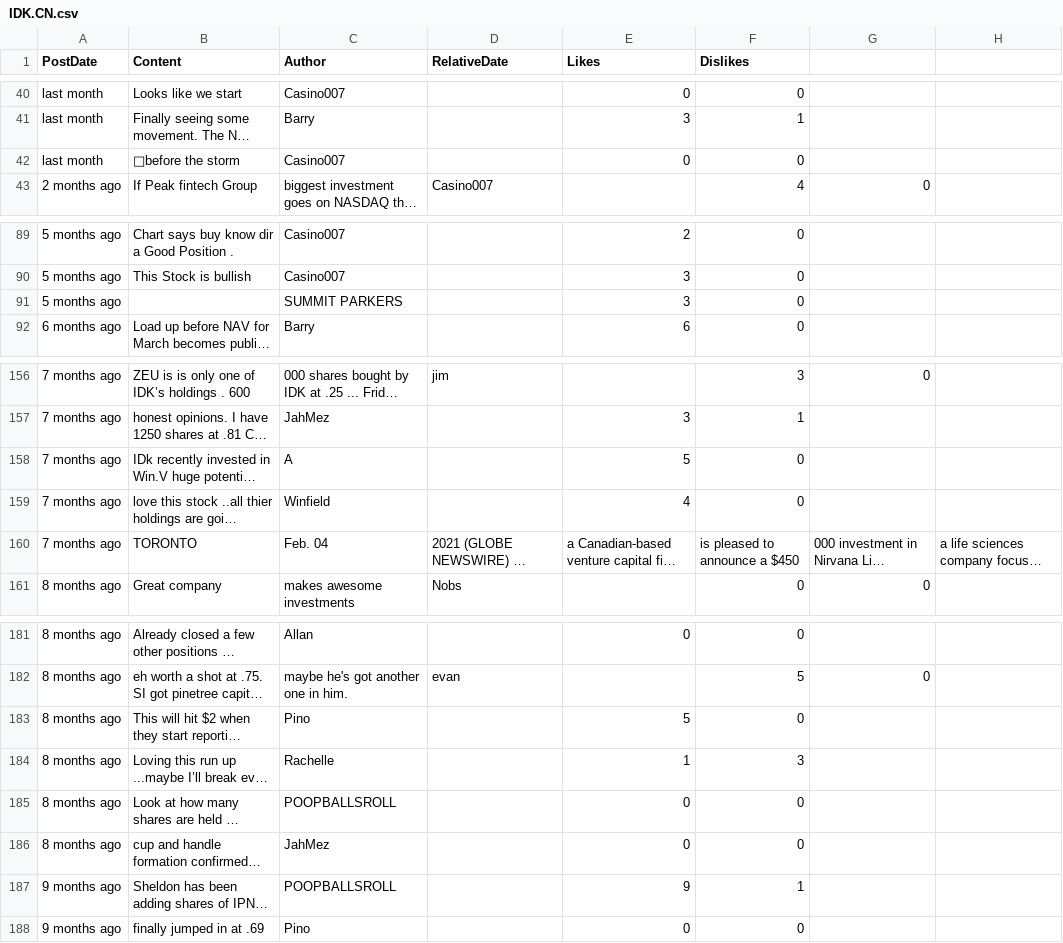
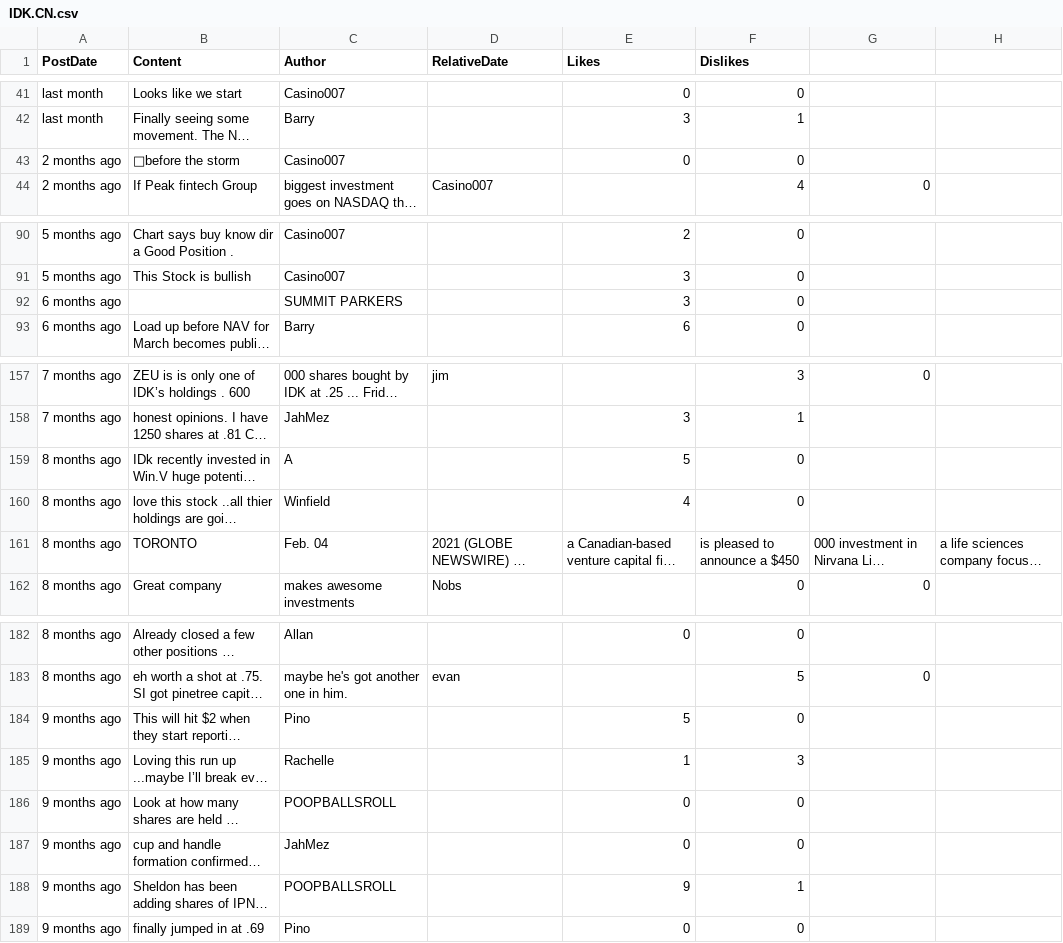
Before and after one commit to dli-invest/conscrap, a CSV file: data/IDK.CN.csv, drawn as a sheet; only a part is shown, gaps mark what is left out; long unchanged cells end in …; addresses are those after the commit; the diff covers the shown part only; the diff names each change by its address in the sheet, - before the commit and + after, or states it on an @@ line.

```diff
--- a/data/IDK.CN.csv
+++ b/data/IDK.CN.csv
-A43 (PostDate): last month
+A43 (PostDate): 2 months ago
-A92 (PostDate): 5 months ago
+A92 (PostDate): 6 months ago
-A159:A161 (PostDate): 7 months ago
+A159:A161 (PostDate): 8 months ago
-A184:A187 (PostDate): 8 months ago
+A184:A187 (PostDate): 9 months ago
```
Also changed, not shown: 1 added row and 29 edited cells elsewhere in this file, 1 other file.
